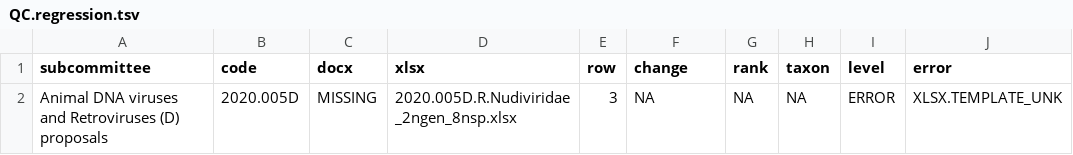
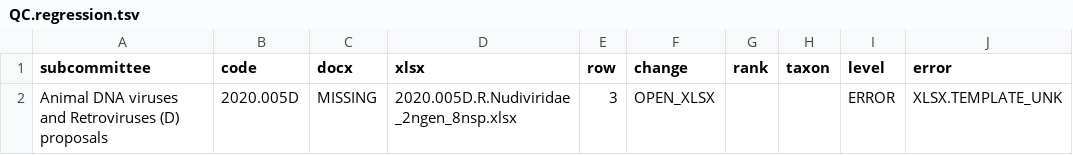
Before and after one commit to ICTV-Virus-Knowledgebase/ICTVproposalprocessor, a TSV file: testResults/proposals2020/QC.regression.tsv, drawn as a sheet; only a part is shown; the diff names each change by its address in the sheet, - before the commit and + after, or states it on an @@ line.

```diff
--- a/testResults/proposals2020/QC.regression.tsv
+++ b/testResults/proposals2020/QC.regression.tsv
-F2 (change): NA
+F2 (change): OPEN_XLSX
-G2 (rank): NA
+G2 (rank): (empty)
-H2 (taxon): NA
+H2 (taxon): (empty)
```
Also changed, not shown: testResults/proposalsMixedTest/QC.regression.tsv, testResults/proposalsMultiFileLinking/QC.regression.tsv, 36 other files.
